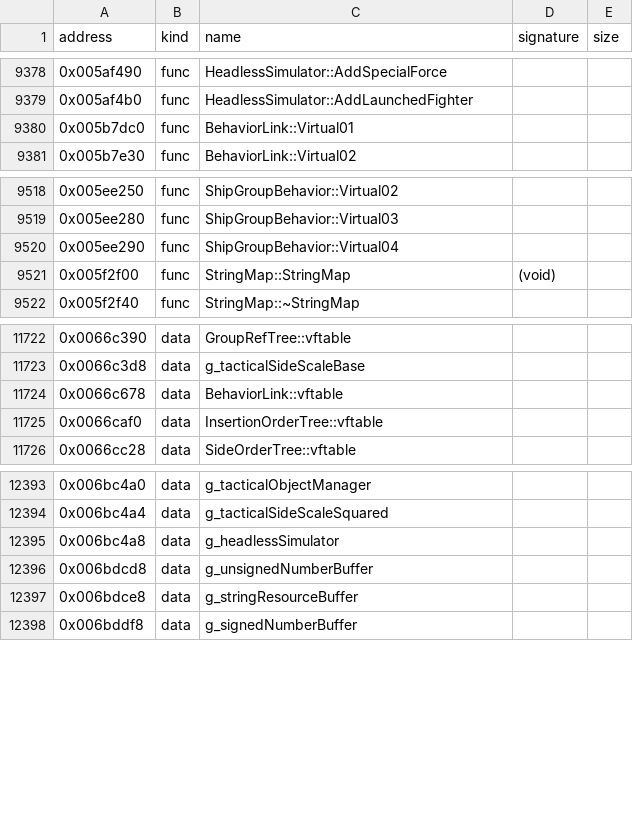
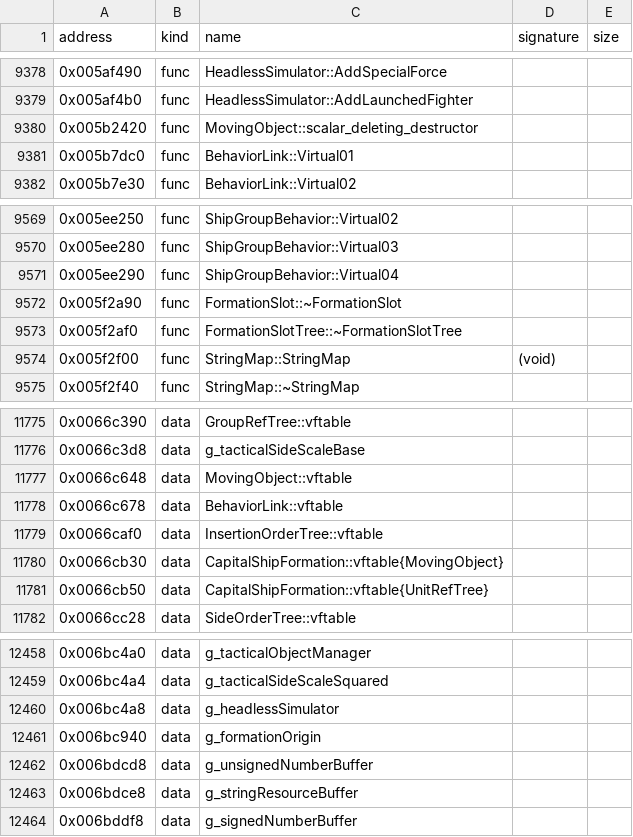
Before and after one commit to bicyclespokesperson/rebellion_modernized, a CSV file: symbols/symbols.csv, drawn as a sheet; only a part is shown, gaps mark what is left out; the diff covers the shown part only.

```diff
--- a/symbols/symbols.csv
+++ b/symbols/symbols.csv
@@ -9379,2 +9379,3 @@ address,kind,name,signature,size
 0x005af4b0,func,HeadlessSimulator::AddLaunchedFighter,,
+0x005b2420,func,MovingObject::scalar_deleting_destructor,,
 0x005b7dc0,func,BehaviorLink::Virtual01,,
@@ -9520,2 +9571,4 @@ address,kind,name,signature,size
 0x005ee290,func,ShipGroupBehavior::Virtual04,,
+0x005f2a90,func,FormationSlot::~FormationSlot,,
+0x005f2af0,func,FormationSlotTree::~FormationSlotTree,,
 0x005f2f00,func,StringMap::StringMap,(void),
@@ -11723,4 +11776,7 @@ address,kind,name,signature,size
 0x0066c3d8,data,g_tacticalSideScaleBase,,
+0x0066c648,data,MovingObject::vftable,,
 0x0066c678,data,BehaviorLink::vftable,,
 0x0066caf0,data,InsertionOrderTree::vftable,,
+0x0066cb30,data,CapitalShipFormation::vftable{MovingObject},,
+0x0066cb50,data,CapitalShipFormation::vftable{UnitRefTree},,
 0x0066cc28,data,SideOrderTree::vftable,,
@@ -12395,2 +12460,3 @@ address,kind,name,signature,size
 0x006bc4a8,data,g_headlessSimulator,,
+0x006bc940,data,g_formationOrigin,,
 0x006bdcd8,data,g_unsignedNumberBuffer,,
```
Also changed, not shown: 59 added rows elsewhere in this file, 8 other files.
